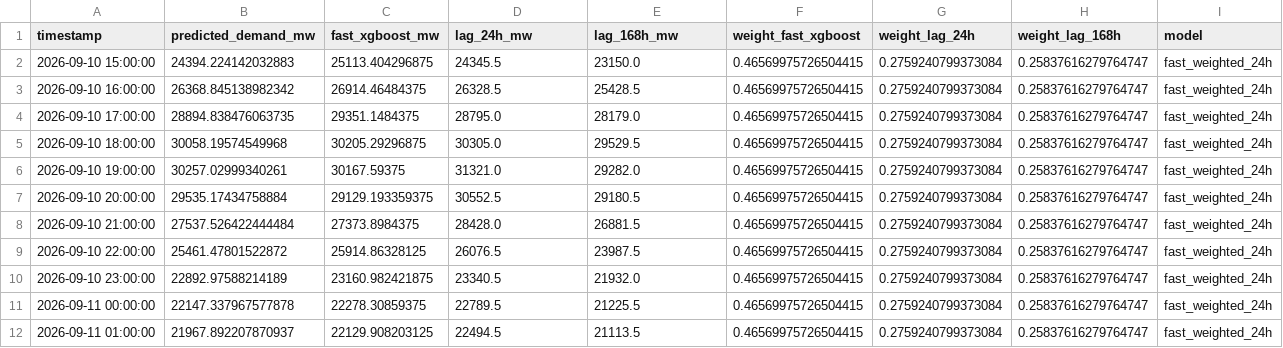
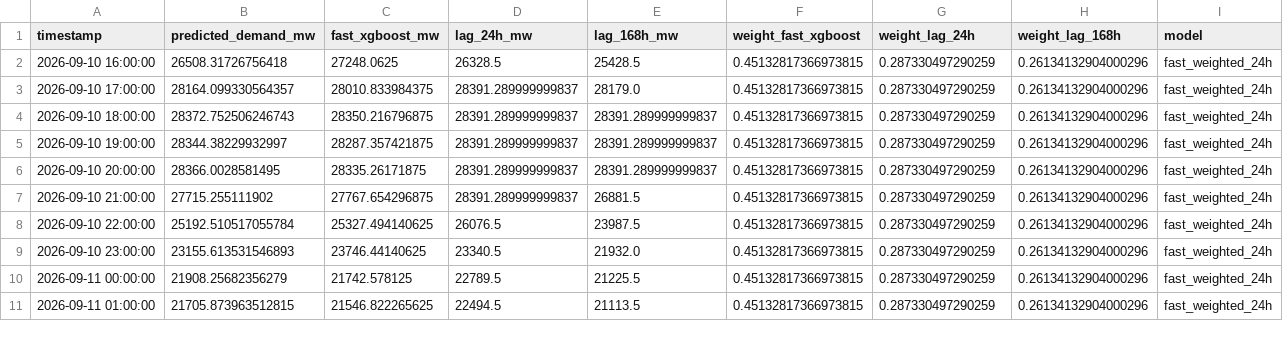
Before and after one commit to Thilokya03/Smart-Grid-Forecaster-Predictive-Modeling-of-Hourly-National-Grid-Power-Load-, a CSV file: artifacts/fast_predictions/detailed_weighted_24h_forecast.csv, drawn as a sheet; only a part is shown; the diff covers the shown part only.

```diff
--- a/artifacts/fast_predictions/detailed_weighted_24h_forecast.csv
+++ b/artifacts/fast_predictions/detailed_weighted_24h_forecast.csv
@@ -1,12 +1,11 @@
 timestamp,predicted_demand_mw,fast_xgboost_mw,lag_24h_mw,lag_168h_mw,weight_fast_xgboost,weight_lag_24h,weight_lag_168h,model
-2026-09-10 15:00:00,24394.224142032883,25113.404296875,24345.5,23150.0,0.46569975726504415,0.2759240799373084,0.25837616279764747,fast_weighted_24h
-2026-09-10 16:00:00,26368.845138982342,26914.46484375,26328.5,25428.5,0.46569975726504415,0.2759240799373084,0.25837616279764747,fast_weighted_24h
-2026-09-10 17:00:00,28894.838476063735,29351.1484375,28795.0,28179.0,0.46569975726504415,0.2759240799373084,0.25837616279764747,fast_weighted_24h
-2026-09-10 18:00:00,30058.19574549968,30205.29296875,30305.0,29529.5,0.46569975726504415,0.2759240799373084,0.25837616279764747,fast_weighted_24h
-2026-09-10 19:00:00,30257.02999340261,30167.59375,31321.0,29282.0,0.46569975726504415,0.2759240799373084,0.25837616279764747,fast_weighted_24h
-2026-09-10 20:00:00,29535.17434758884,29129.193359375,30552.5,29180.5,0.46569975726504415,0.2759240799373084,0.25837616279764747,fast_weighted_24h
-2026-09-10 21:00:00,27537.526422444484,27373.8984375,28428.0,26881.5,0.46569975726504415,0.2759240799373084,0.25837616279764747,fast_weighted_24h
-2026-09-10 22:00:00,25461.47801522872,25914.86328125,26076.5,23987.5,0.46569975726504415,0.2759240799373084,0.25837616279764747,fast_weighted_24h
-2026-09-10 23:00:00,22892.97588214189,23160.982421875,23340.5,21932.0,0.46569975726504415,0.2759240799373084,0.25837616279764747,fast_weighted_24h
-2026-09-11 00:00:00,22147.337967577878,22278.30859375,22789.5,21225.5,0.46569975726504415,0.2759240799373084,0.25837616279764747,fast_weighted_24h
-2026-09-11 01:00:00,21967.892207870937,22129.908203125,22494.5,21113.5,0.46569975726504415,0.2759240799373084,0.25837616279764747,fast_weighted_24h
+2026-09-10 16:00:00,26508.31726756418,27248.0625,26328.5,25428.5,0.45132817366973815,0.287330497290259,0.26134132904000296,fast_weighted_24h
+2026-09-10 17:00:00,28164.099330564357,28010.833984375,28391.289999999837,28179.0,0.45132817366973815,0.287330497290259,0.26134132904000296,fast_weighted_24h
+2026-09-10 18:00:00,28372.752506246743,28350.216796875,28391.289999999837,28391.289999999837,0.45132817366973815,0.287330497290259,0.26134132904000296,fast_weighted_24h
+2026-09-10 19:00:00,28344.38229932997,28287.357421875,28391.289999999837,28391.289999999837,0.45132817366973815,0.287330497290259,0.26134132904000296,fast_weighted_24h
+2026-09-10 20:00:00,28366.0028581495,28335.26171875,28391.289999999837,28391.289999999837,0.45132817366973815,0.287330497290259,0.26134132904000296,fast_weighted_24h
+2026-09-10 21:00:00,27715.255111902,27767.654296875,28391.289999999837,26881.5,0.45132817366973815,0.287330497290259,0.26134132904000296,fast_weighted_24h
+2026-09-10 22:00:00,25192.510517055784,25327.494140625,26076.5,23987.5,0.45132817366973815,0.287330497290259,0.26134132904000296,fast_weighted_24h
+2026-09-10 23:00:00,23155.613531546893,23746.44140625,23340.5,21932.0,0.45132817366973815,0.287330497290259,0.26134132904000296,fast_weighted_24h
+2026-09-11 00:00:00,21908.25682356279,21742.578125,22789.5,21225.5,0.45132817366973815,0.287330497290259,0.26134132904000296,fast_weighted_24h
+2026-09-11 01:00:00,21705.873963512815,21546.822265625,22494.5,21113.5,0.45132817366973815,0.287330497290259,0.26134132904000296,fast_weighted_24h
```
Also changed, not shown: 1 added row and 79 edited cells elsewhere in this file, artifacts/fast_predictions/fast_forecast_168h.csv, artifacts/fast_predictions/gap_fill_predictions.csv, 18 other files.
